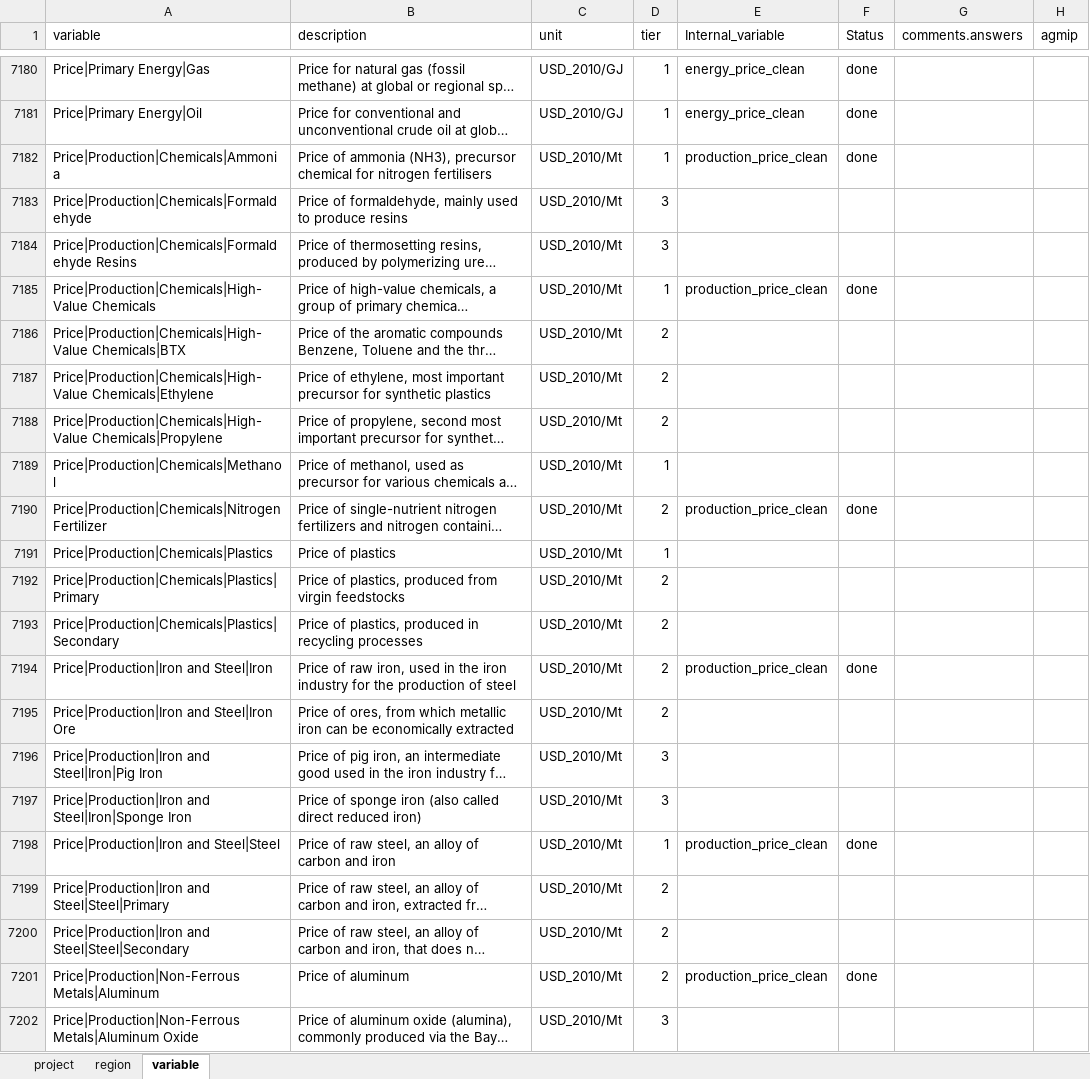
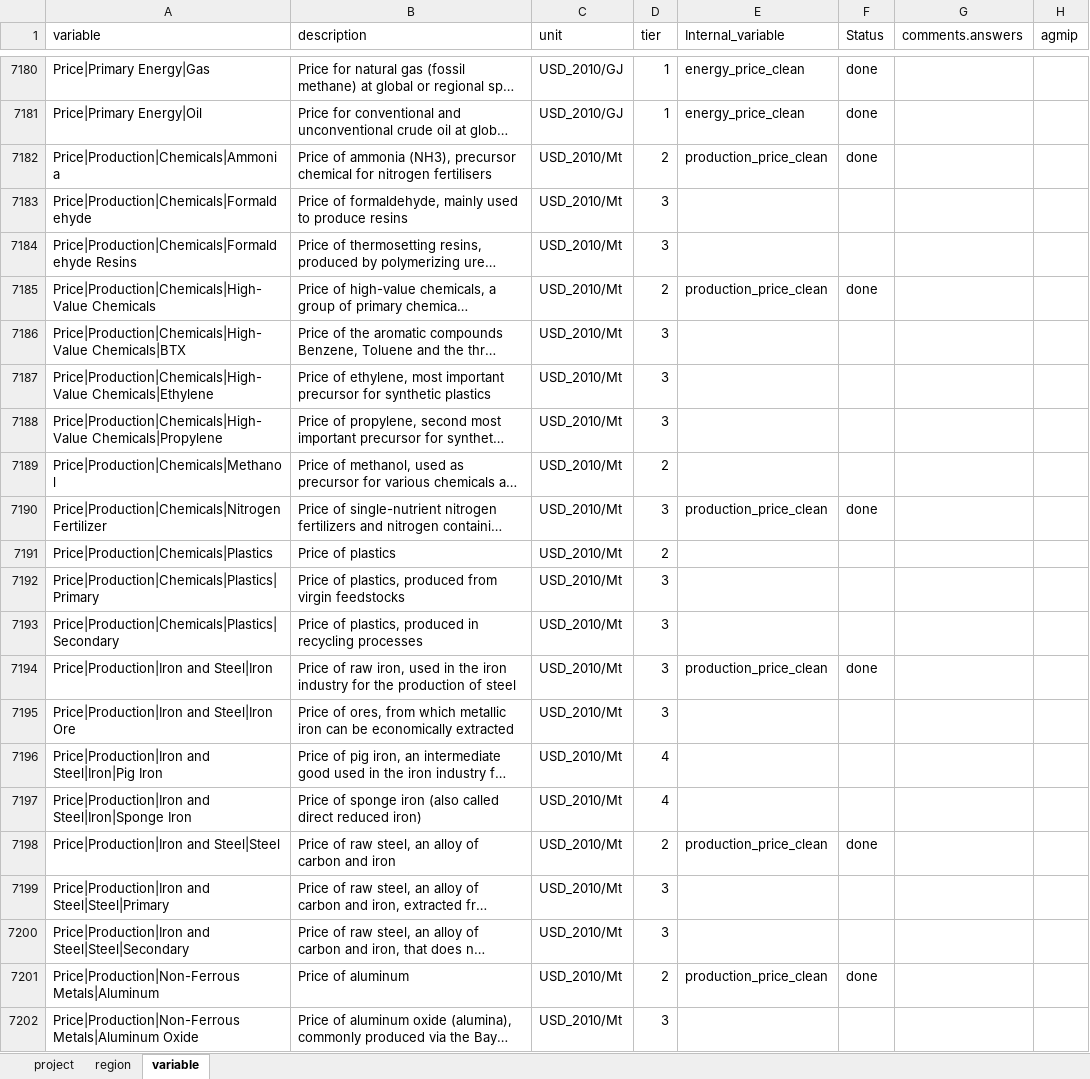
Before and after one commit to GCAM-KAIST/gcamreport-kaist, an Excel workbook: inst/extdata/template/GCAM7.1/common-definitions-template.xlsx, sheet variable, drawn as a sheet; only a part is shown, gaps mark what is left out; long unchanged cells end in …; values as stored, in another font and other column widths than the file's, no cell formats; the diff covers the shown part only; the diff names each change by its address in the sheet, - before the commit and + after, or states it on an @@ line.

```diff
--- a/inst/extdata/template/GCAM7.1/common-definitions-template.xlsx (sheet variable)
+++ b/inst/extdata/template/GCAM7.1/common-definitions-template.xlsx (sheet variable)
-D7182 (tier): 1
+D7182 (tier): 2
-D7185 (tier): 1
+D7185 (tier): 2
-D7186:D7188 (tier): 2
+D7186:D7188 (tier): 3
-D7189 (tier): 1
+D7189 (tier): 2
-D7190 (tier): 2
+D7190 (tier): 3
-D7191 (tier): 1
+D7191 (tier): 2
-D7192:D7195 (tier): 2
+D7192:D7195 (tier): 3
-D7196:D7197 (tier): 3
+D7196:D7197 (tier): 4
-D7198 (tier): 1
+D7198 (tier): 2
-D7199:D7200 (tier): 2
+D7199:D7200 (tier): 3
```
Also changed, not shown: 129 edited cells elsewhere in this sheet, sheet region, sheet project, cell formats, inst/extdata/template/GCAM7.0/common-definitions-template.xlsx, inst/extdata/template/GCAM7.2/common-definitions-template.xlsx, 4 other files.
